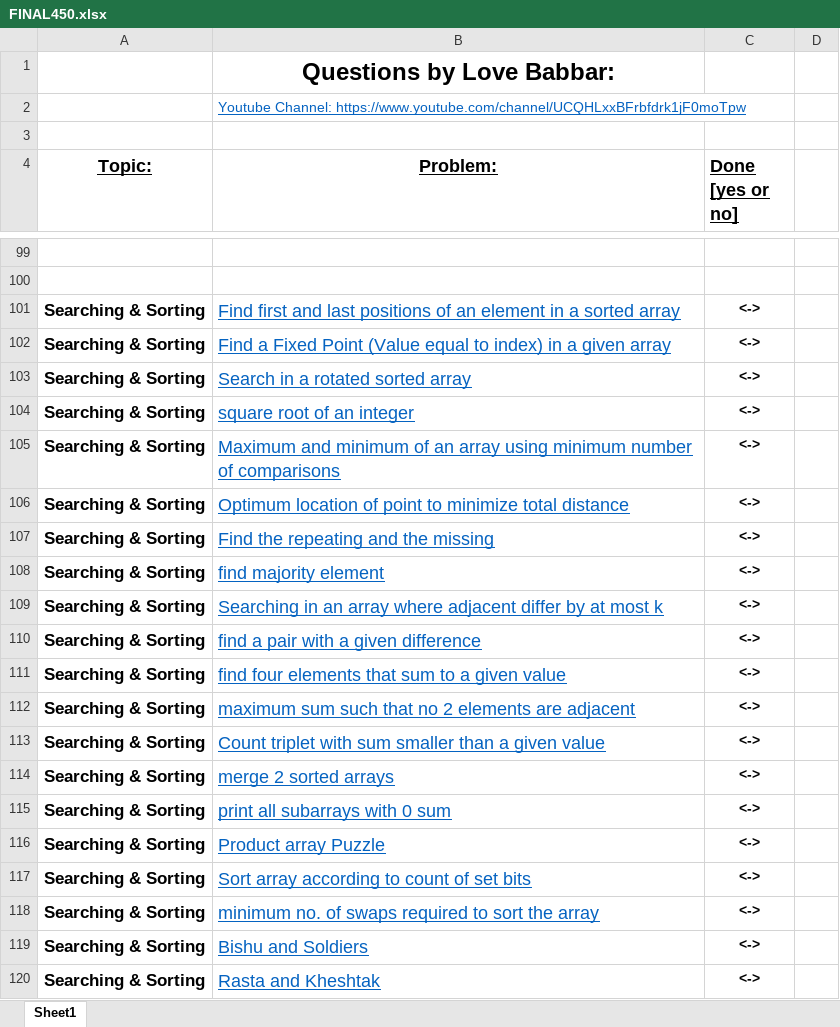
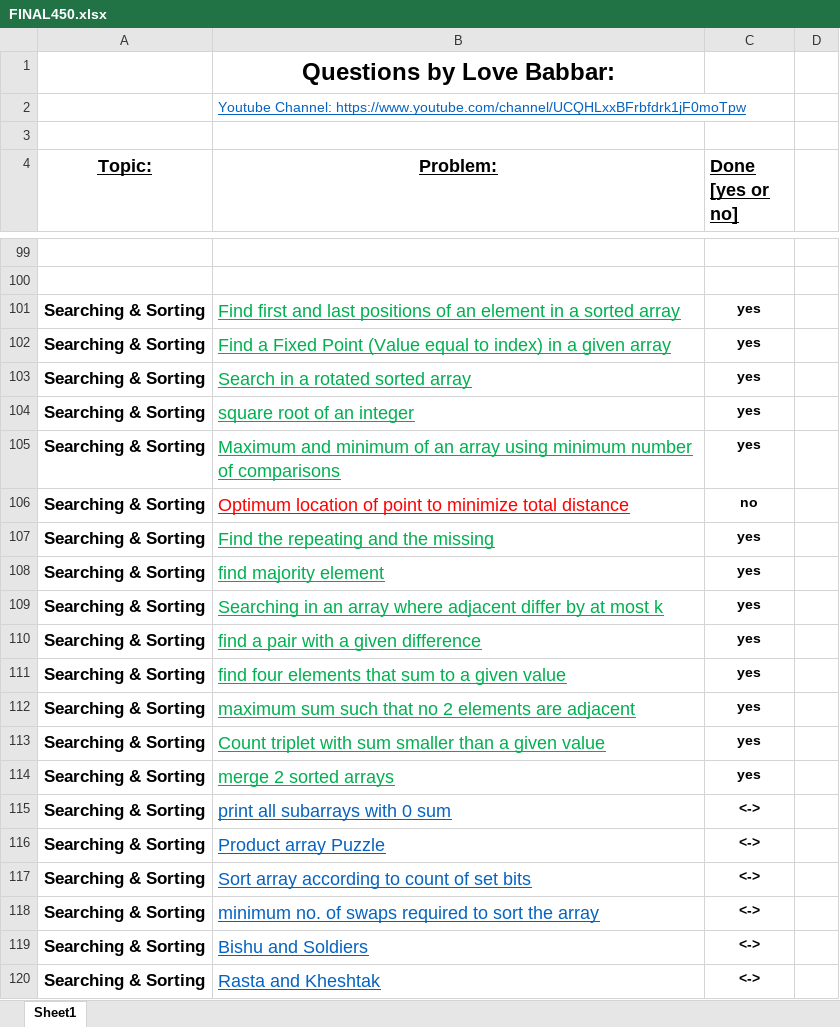
Before and after one commit to rahul-aggarwal000005/Data-Structures-And-Algorithms, an Excel workbook: FINAL450.xlsx, sheet Sheet1, drawn as a sheet; only a part is shown, gaps mark what is left out; values as stored, in another font and other column widths than the file's, no borders; the diff names each change by its address in the sheet, - before the commit and + after, or states it on an @@ line.

```diff
--- a/FINAL450.xlsx (sheet Sheet1)
+++ b/FINAL450.xlsx (sheet Sheet1)
-B101:B105 text colour: #0563C1
+B101:B105 text colour: #00B050
-C101:C105 (Done [yes or no]): <->
+C101:C105 (Done [yes or no]): yes
-B106 text colour: #0563C1
+B106 text colour: #FF0000
-C106 (Done [yes or no]): <->
+C106 (Done [yes or no]): no
-B107:B114 text colour: #0563C1
+B107:B114 text colour: #00B050
-C107:C114 (Done [yes or no]): <->
+C107:C114 (Done [yes or no]): yes
```
Also changed, not shown: 14 other files.
